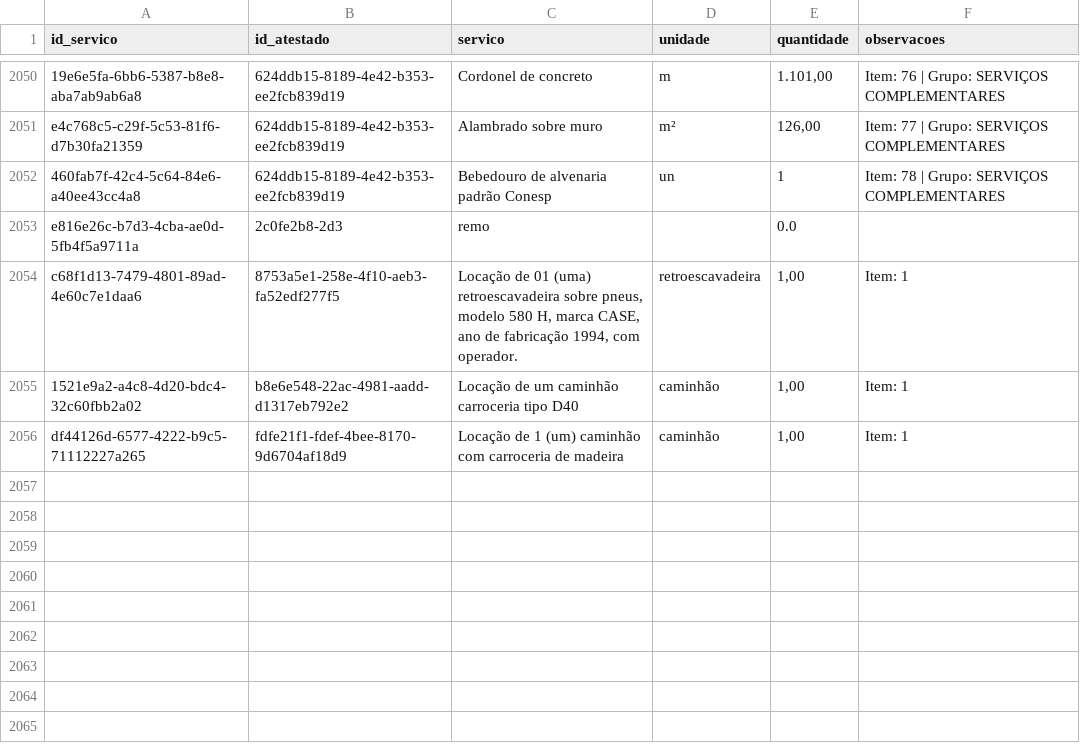
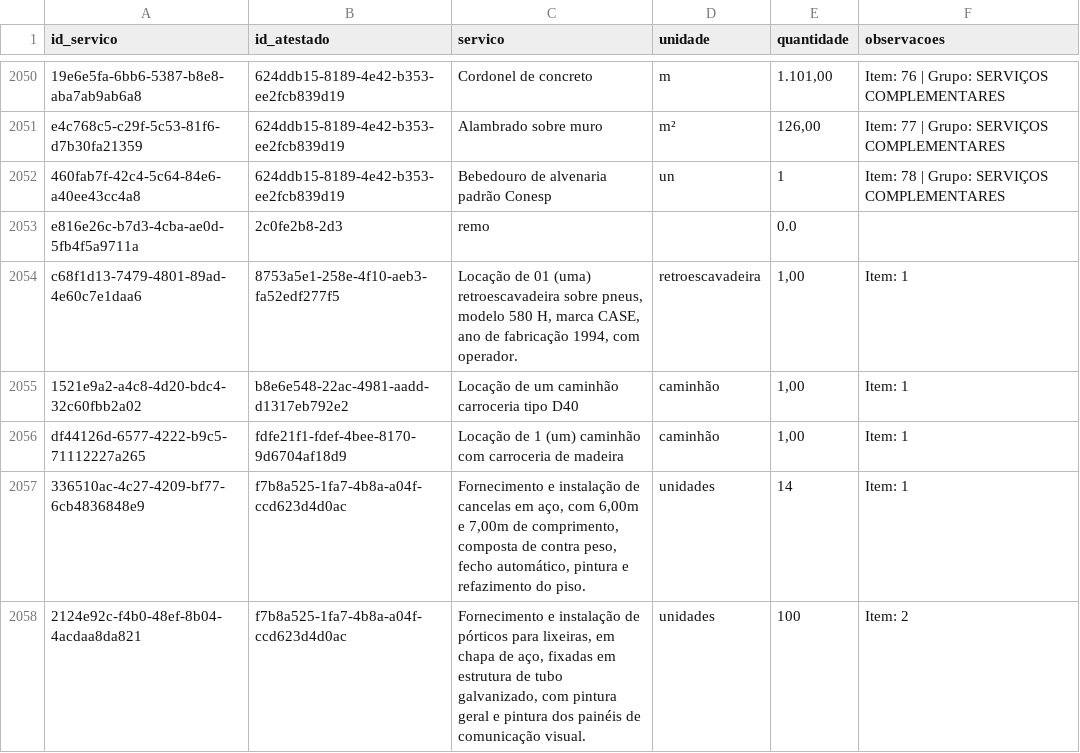
Before and after one commit to fabioser-ai/dragagem-app, a CSV file: data/atestados_servicos.csv, drawn as a sheet; only a part is shown, gaps mark what is left out; the diff names each change by its address in the sheet, - before the commit and + after, or states it on an @@ line.

```diff
--- a/data/atestados_servicos.csv
+++ b/data/atestados_servicos.csv
+row 2057: 336510ac-4c27-4209-bf77-6cb4836848e9 | f7b8a525-1fa7-4b8a-a04f-ccd623d4d0ac | Fornecimento e instalação de cancelas em aço, com 6,00m e 7,00m de comprimento, composta de contra peso, fecho automático, pintura e refazimento do piso. | unidades | 14 | Item: 1
+row 2058: 2124e92c-f4b0-48ef-8b04-4acdaa8da821 | f7b8a525-1fa7-4b8a-a04f-ccd623d4d0ac | Fornecimento e instalação de pórticos para lixeiras, em chapa de aço, fixadas em estrutura de tubo galvanizado, com pintura geral e pintura dos painéis de comunicação visual. | unidades | 100 | Item: 2
```
Also changed, not shown: data/atestados.csv.
